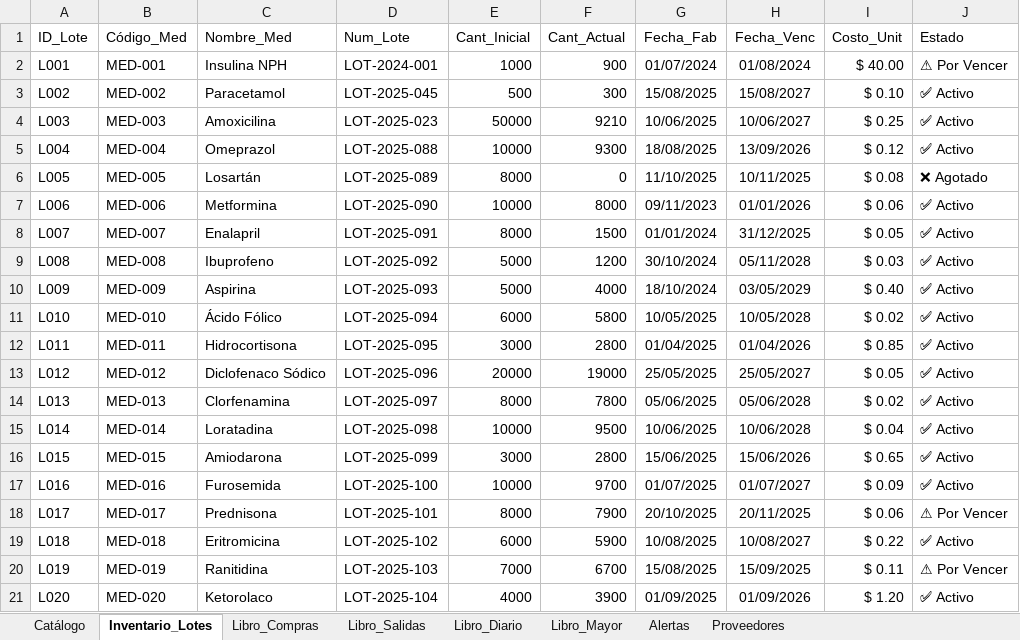
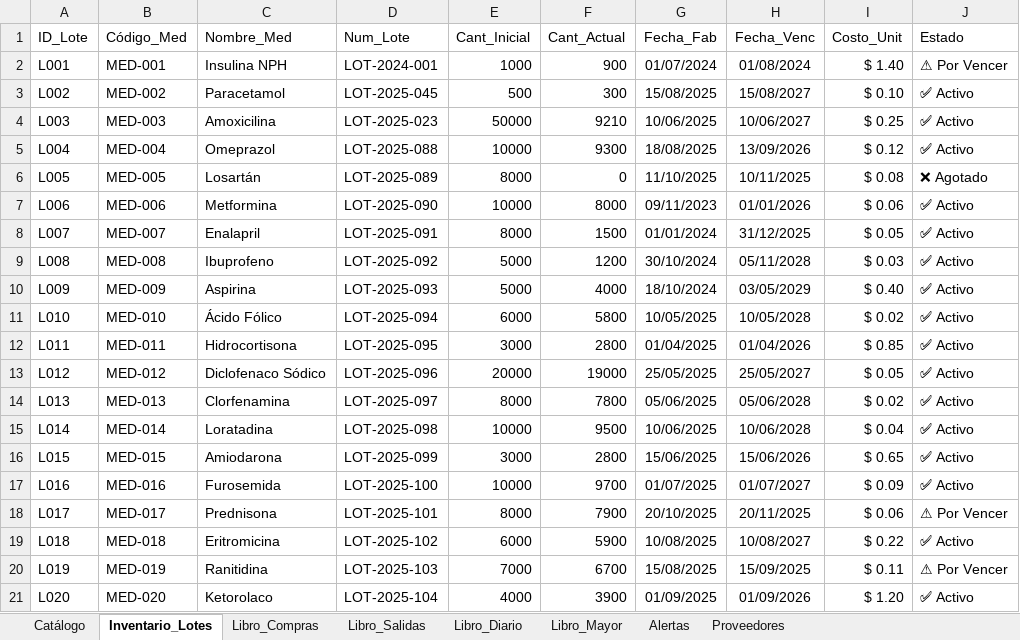
Before and after one commit to EliezerFernandoHernandezDiaz/SistemaContableMinsal, an Excel workbook: data/inventario_minsalBaseOriginal.xlsx, sheet Inventario_Lotes, drawn as a sheet; values as stored, in another font and other column widths than the file's, no borders; the diff names each change by its address in the sheet, - before the commit and + after, or states it on an @@ line.

```diff
--- a/data/inventario_minsalBaseOriginal.xlsx (sheet Inventario_Lotes)
+++ b/data/inventario_minsalBaseOriginal.xlsx (sheet Inventario_Lotes)
-I2 (Costo_Unit): $ 40.00
+I2 (Costo_Unit): $ 1.40
```
Also changed, not shown: sheet Libro_Diario, sheet Libro_Mayor, sheet Libro_Compras, sheet Catálogo, sheet Libro_Salidas, sheet Alertas, 2 other files.
